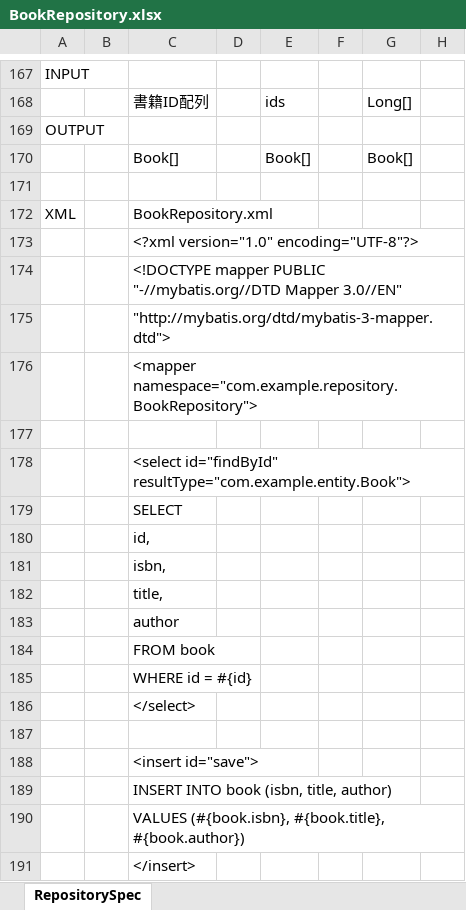
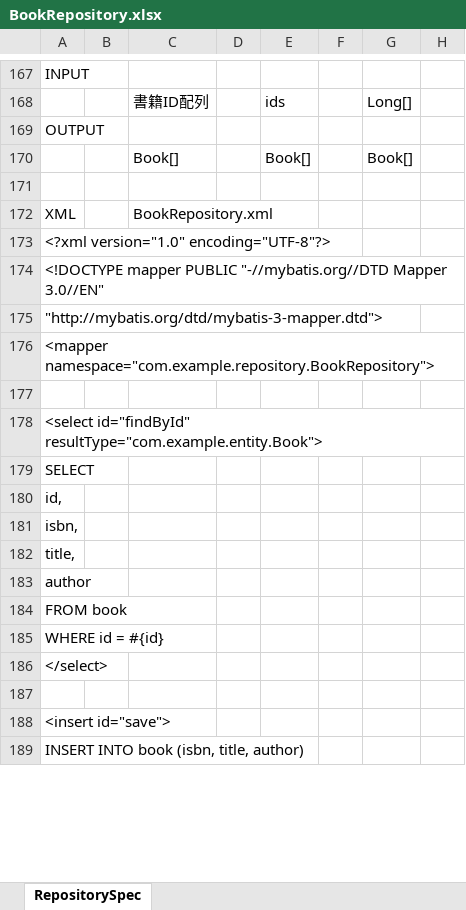
Before and after one commit to echica23/repository-spec-generator, an Excel workbook: output/BookRepository.xlsx, sheet RepositorySpec, drawn as a sheet; only a part is shown, gaps mark what is left out; values as stored, in another font and other column widths than the file's, no borders; removed rows and columns are numbered as before the commit, all else as after; the diff covers the shown part only; the diff names each change by its address in the sheet, - before the commit and + after, or states it on an @@ line.

```diff
--- a/output/BookRepository.xlsx (sheet RepositorySpec)
+++ b/output/BookRepository.xlsx (sheet RepositorySpec)
-row 173:  |  | <?xml version="1.0" encoding="UTF-8"?>
-row 174:  |  | <!DOCTYPE mapper PUBLIC "-//mybatis.org//DTD Mapper 3.0//EN"
-row 175:  |  | "http://mybatis.org/dtd/mybatis-3-mapper.dtd">
-row 176:  |  | <mapper namespace="com.example.repository.BookRepository">
+row 173: <?xml version="1.0" encoding="UTF-8"?>
+row 174: <!DOCTYPE mapper PUBLIC "-//mybatis.org//DTD Mapper 3.0//EN"
+row 175: "http://mybatis.org/dtd/mybatis-3-mapper.dtd">
+row 176: <mapper namespace="com.example.repository.BookRepository">
-row 178:  |  | <select id="findById" resultType="com.example.entity.Book">
-row 179:  |  | SELECT
-row 180:  |  | id,
-row 181:  |  | isbn,
-row 182:  |  | title,
-row 183:  |  | author
-row 184:  |  | FROM book
-row 185:  |  | WHERE id = #{id}
-row 186:  |  | </select>
+row 178: <select id="findById" resultType="com.example.entity.Book">
+row 179: SELECT
+row 180: id,
+row 181: isbn,
+row 182: title,
+row 183: author
+row 184: FROM book
+row 185: WHERE id = #{id}
+row 186: </select>
-row 188:  |  | <insert id="save">
-row 189:  |  | INSERT INTO book (isbn, title, author)
-row 190:  |  | VALUES (#{book.isbn}, #{book.title}, #{book.author})
-row 191:  |  | </insert>
+row 188: <insert id="save">
+row 189: INSERT INTO book (isbn, title, author)
```
Also changed, not shown: 3 added rows and 1 removed row elsewhere in this sheet, output/OrderRepository.xlsx, output/UserRepository.xlsx, 2 other files.
